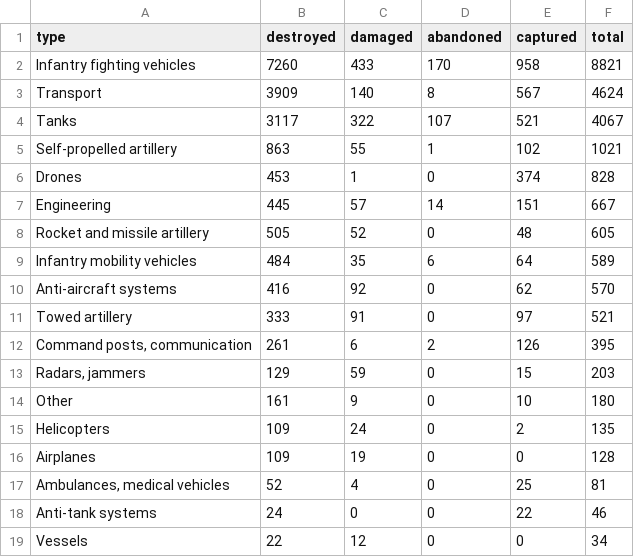
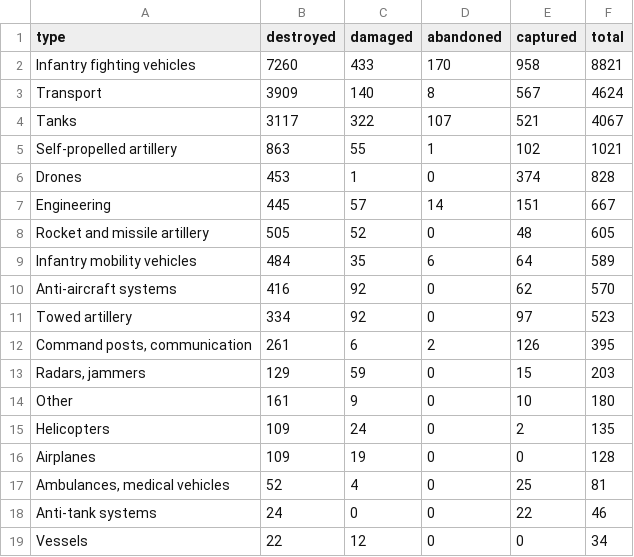
Before and after one commit to AlexTsiris/Russian-Ukraine-War, a CSV file: powerbi/equipment_by_type.csv, drawn as a sheet.

```diff
--- a/powerbi/equipment_by_type.csv
+++ b/powerbi/equipment_by_type.csv
@@ -10,3 +10,3 @@ Infantry mobility vehicles,484,35,6,64,589
 Anti-aircraft systems,416,92,0,62,570
-Towed artillery,333,91,0,97,521
+Towed artillery,334,92,0,97,523
 "Command posts, communication",261,6,2,126,395
```
Also changed, not shown: powerbi/equipment_by_month.csv, powerbi/equipment_meta.csv, 6 other files.
